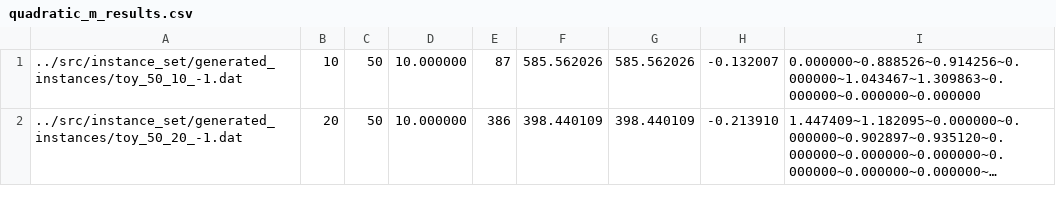
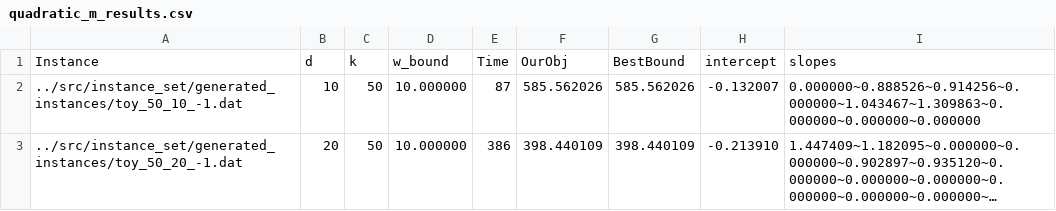
Before and after one commit to Bertonc98/CPLEX_MIP_opt_models, a CSV file: src/data/SFSOD/generated_results/quadratic_m_results.csv, drawn as a sheet; only a part is shown; long unchanged cells end in …; the diff names each change by its address in the sheet, - before the commit and + after, or states it on an @@ line.

Commit message:
quadratic head

```diff
--- a/src/data/SFSOD/generated_results/quadratic_m_results.csv
+++ b/src/data/SFSOD/generated_results/quadratic_m_results.csv
+row 1: Instance | d | k | w_bound | Time | OurObj | BestBound | intercept | slopes
```
Also changed, not shown: 1 other file.
